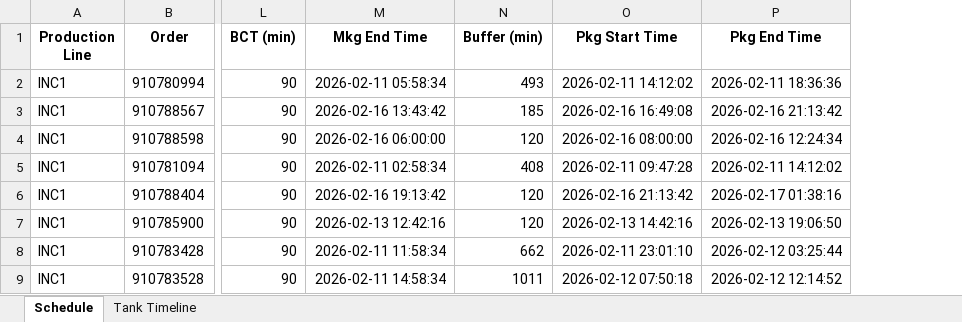
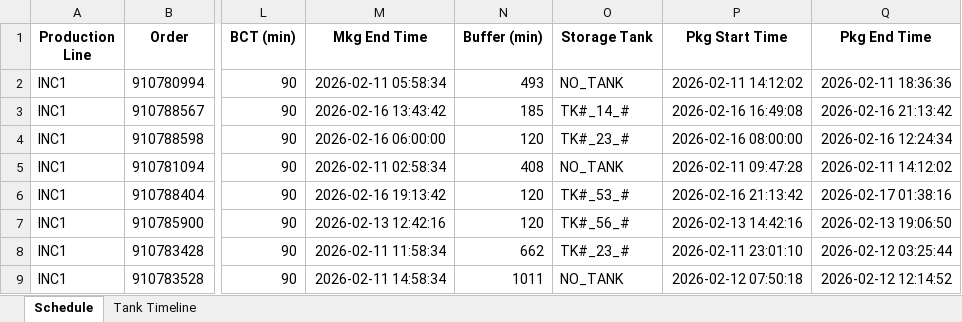
Before and after one commit to Aetheradix/PG-AutoProdTool, an Excel workbook: APPT/data/output/Final_Production_Plan.xlsx, sheet Schedule, drawn as a sheet; only a part is shown, gaps mark what is left out; values as stored, in another font and other column widths than the file's, no borders; the diff names each change by its address in the sheet, - before the commit and + after, or states it on an @@ line.

Commit message:
Update: Storage Tank check

```diff
--- a/APPT/data/output/Final_Production_Plan.xlsx (sheet Schedule)
+++ b/APPT/data/output/Final_Production_Plan.xlsx (sheet Schedule)
+column O (Storage Tank), rows 2-9: NO_TANK | TK#_14_# | TK#_23_# | NO_TANK | TK#_53_# | TK#_56_# | TK#_23_# | NO_TANK
```
Also changed, not shown: 10 other files.
